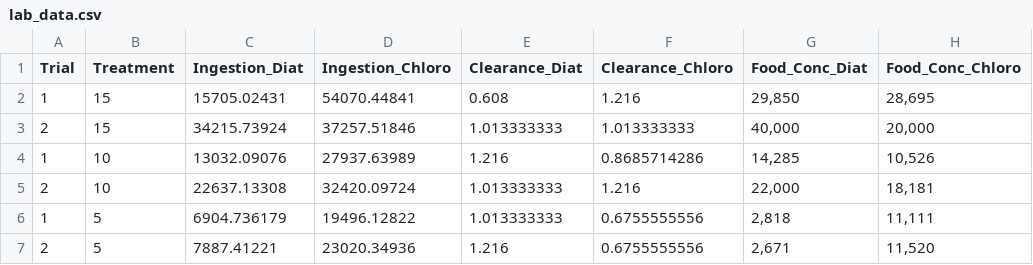
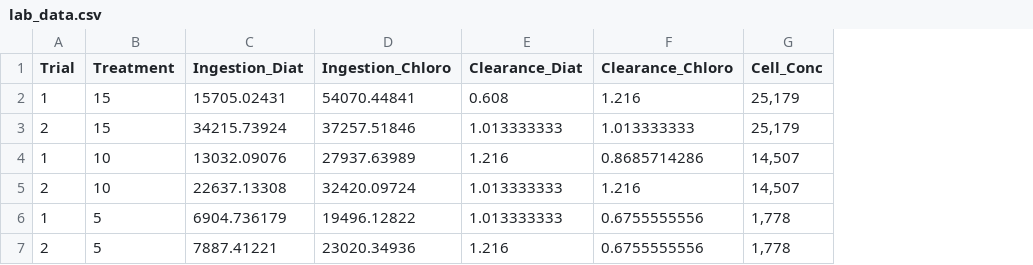
Before and after one commit to erin1928/Grazing_Lab, a CSV file: lab_data.csv, drawn as a sheet; removed rows and columns are numbered as before the commit, all else as after; the diff names each change by its address in the sheet, - before the commit and + after, or states it on an @@ line.

```diff
--- a/lab_data.csv
+++ b/lab_data.csv
-column G (Food_Conc_Diat), rows 2-7: 29,850 | 40,000 | 14,285 | 22,000 | 2,818 | 2,671
-column H (Food_Conc_Chloro), rows 2-7: 28,695 | 20,000 | 10,526 | 18,181 | 11,111 | 11,520
+column G (Cell_Conc), rows 2-7: 25,179 | 25,179 | 14,507 | 14,507 | 1,778 | 1,778
```
Also changed, not shown: 1 other file.
